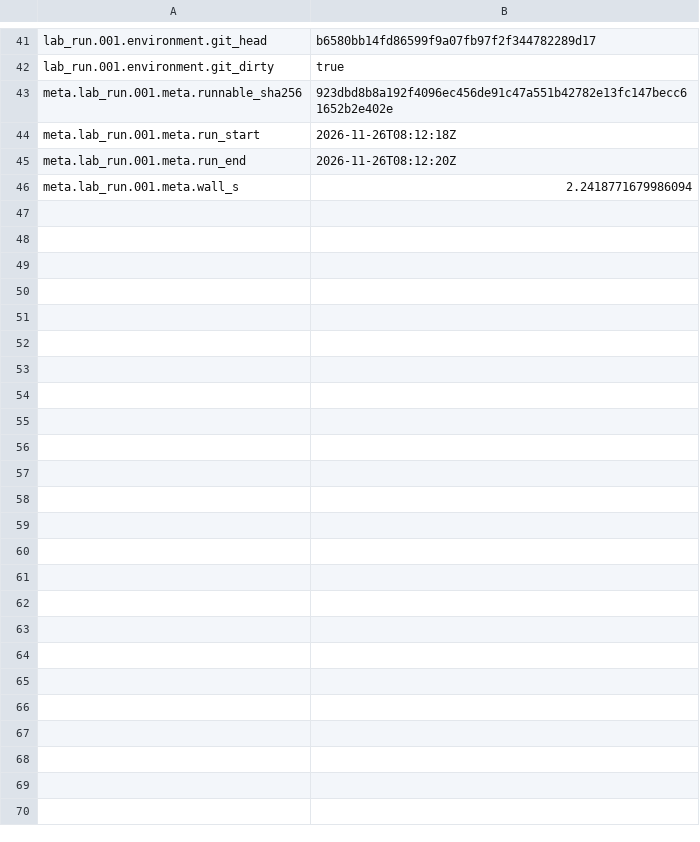
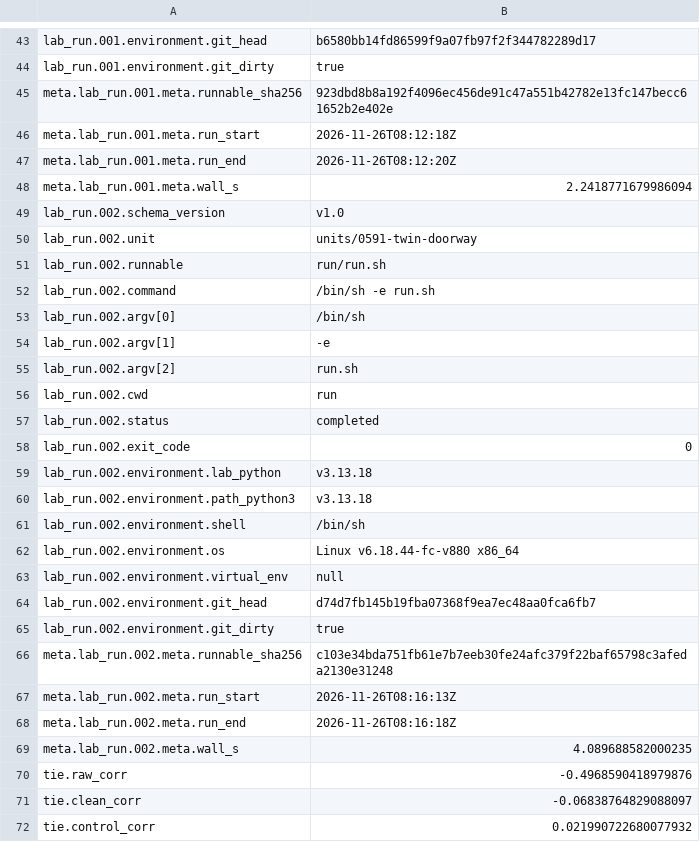
Before and after one commit to juliansambranojr/Primebeat_081426, a TSV file: units/0591-twin-doorway/values.tsv, drawn as a sheet; only a part is shown, gaps mark what is left out; the diff covers the shown part only.

```diff
--- a/units/0591-twin-doorway/values.tsv
+++ b/units/0591-twin-doorway/values.tsv
@@ -46 +48,25 @@ meta.lab_run.001.meta.run_end	"2026-11-26T08:12:20Z"
 meta.lab_run.001.meta.wall_s	2.2418771679986094
+lab_run.002.schema_version	"v1.0"
+lab_run.002.unit	"units/0591-twin-doorway"
+lab_run.002.runnable	"run/run.sh"
+lab_run.002.command	"/bin/sh -e run.sh"
+lab_run.002.argv[0]	"/bin/sh"
+lab_run.002.argv[1]	"-e"
+lab_run.002.argv[2]	"run.sh"
+lab_run.002.cwd	"run"
+lab_run.002.status	"completed"
+lab_run.002.exit_code	0
+lab_run.002.environment.lab_python	"v3.13.18"
+lab_run.002.environment.path_python3	"v3.13.18"
+lab_run.002.environment.shell	"/bin/sh"
+lab_run.002.environment.os	"Linux v6.18.44-fc-v880 x86_64"
+lab_run.002.environment.virtual_env	null
+lab_run.002.environment.git_head	"d74d7fb145b19fba07368f9ea7ec48aa0fca6fb7"
+lab_run.002.environment.git_dirty	true
+meta.lab_run.002.meta.runnable_sha256	"c103e34bda751fb61e7b7eeb30fe24afc379f22baf65798c3afeda2130e31248"
+meta.lab_run.002.meta.run_start	"2026-11-26T08:16:13Z"
+meta.lab_run.002.meta.run_end	"2026-11-26T08:16:18Z"
+meta.lab_run.002.meta.wall_s	4.089688582000235
+tie.raw_corr	-0.4968590418979876
+tie.clean_corr	-0.06838764829088097
+tie.control_corr	0.021990722680077932
```
Also changed, not shown: 2 added rows elsewhere in this file, 6 other files.
